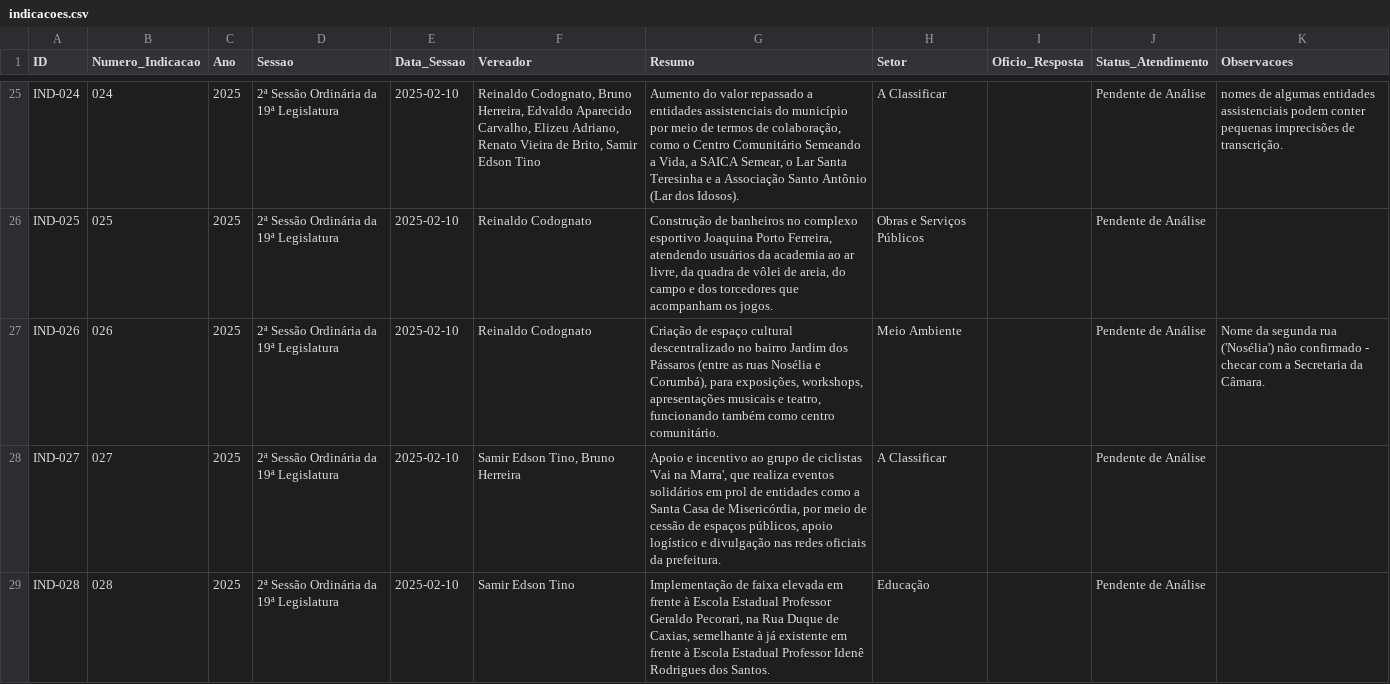
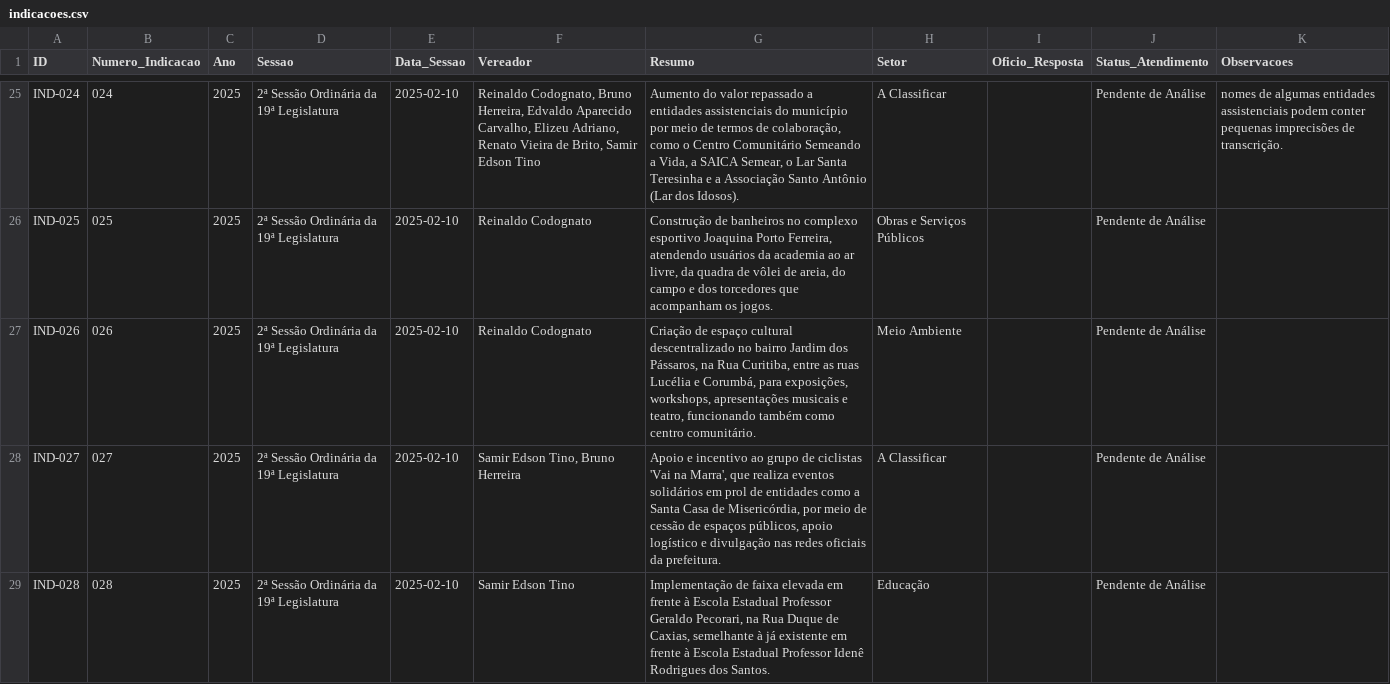
Before and after one commit to wisantos-wbg/painel-indicacoes-camara, a CSV file: data/indicacoes.csv, drawn as a sheet; only a part is shown, gaps mark what is left out.

Commit message:
Corrige indicação 026/2025: Rua Curitiba, entre Lucélia e Corumbá

```diff
--- a/data/indicacoes.csv
+++ b/data/indicacoes.csv
@@ -26,3 +26,3 @@ IND-024,024,2025,2ª Sessão Ordinária da 19ª Legislatura,2025-02-10,"Reinaldo
 IND-025,025,2025,2ª Sessão Ordinária da 19ª Legislatura,2025-02-10,Reinaldo Codognato,"Construção de banheiros no complexo esportivo Joaquina Porto Ferreira, atendendo usuários da academia ao ar livre, da quadra de vôlei de areia, do campo e dos torcedores que acompanham os jogos.",Obras e Serviços Públicos,,Pendente de Análise,
-IND-026,026,2025,2ª Sessão Ordinária da 19ª Legislatura,2025-02-10,Reinaldo Codognato,"Criação de espaço cultural descentralizado no bairro Jardim dos Pássaros (entre as ruas Nosélia e Corumbá), para exposições, workshops, apresentações musicais e teatro, funcionando também como centro comunitário.",Meio Ambiente,,Pendente de Análise,Nome da segunda rua ('Nosélia') não confirmado - checar com a Secretaria da Câmara.
+IND-026,026,2025,2ª Sessão Ordinária da 19ª Legislatura,2025-02-10,Reinaldo Codognato,"Criação de espaço cultural descentralizado no bairro Jardim dos Pássaros, na Rua Curitiba, entre as ruas Lucélia e Corumbá, para exposições, workshops, apresentações musicais e teatro, funcionando também como centro comunitário.",Meio Ambiente,,Pendente de Análise,
 IND-027,027,2025,2ª Sessão Ordinária da 19ª Legislatura,2025-02-10,"Samir Edson Tino, Bruno Herreira","Apoio e incentivo ao grupo de ciclistas 'Vai na Marra', que realiza eventos solidários em prol de entidades como a Santa Casa de Misericórdia, por meio de cessão de espaços públicos, apoio logístico e divulgação nas redes oficiais da prefeitura.",A Classificar,,Pendente de Análise,
```
